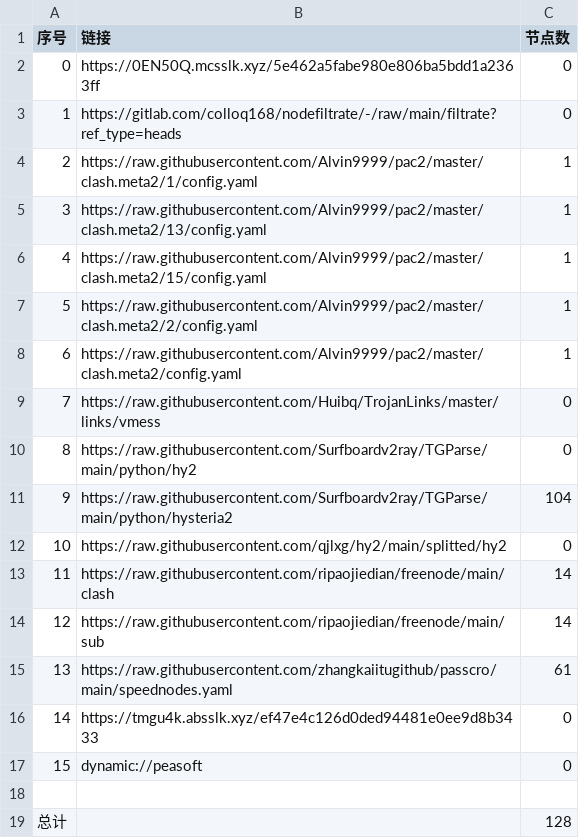
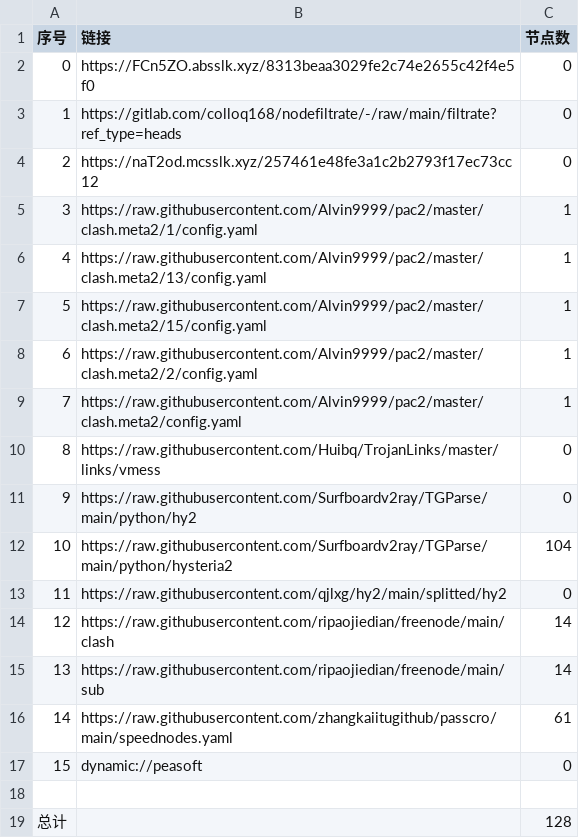
Before and after one commit to yg8080/AutoMergePublicNodes, a CSV file: list_result.csv, drawn as a sheet; removed rows and columns are numbered as before the commit, all else as after; the diff names each change by its address in the sheet, - before the commit and + after, or states it on an @@ line.

```diff
--- a/list_result.csv
+++ b/list_result.csv
-B2 (链接): https://0EN50Q.mcsslk.xyz/5e462a5fabe980e806ba5bdd1a2363ff
+B2 (链接): https://FCn5ZO.absslk.xyz/8313beaa3029fe2c74e2655c42f4e5f0
+row 4: 2 | https://naT2od.mcsslk.xyz/257461e48fe3a1c2b2793f17ec73cc12 | 0
@@ column A (序号) renumbered between rows 5 and 16 @@
-row 16: 14 | https://tmgu4k.absslk.xyz/ef47e4c126d0ded94481e0ee9d8b3433 | 0
```
Also changed, not shown: 23 other files.
